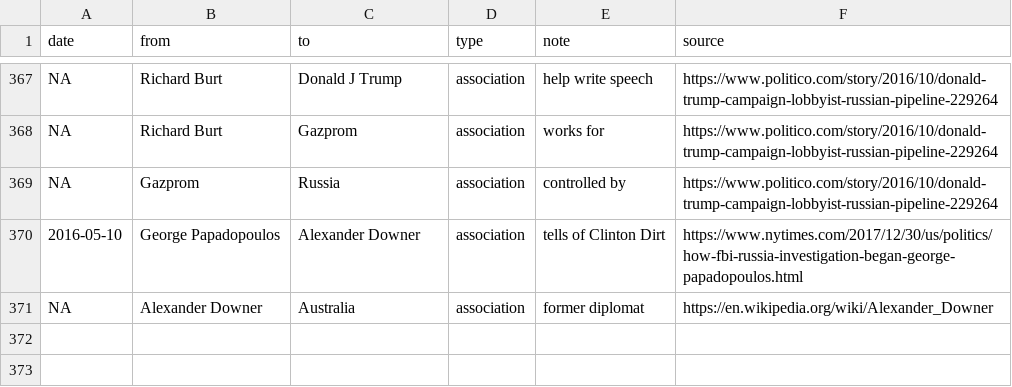
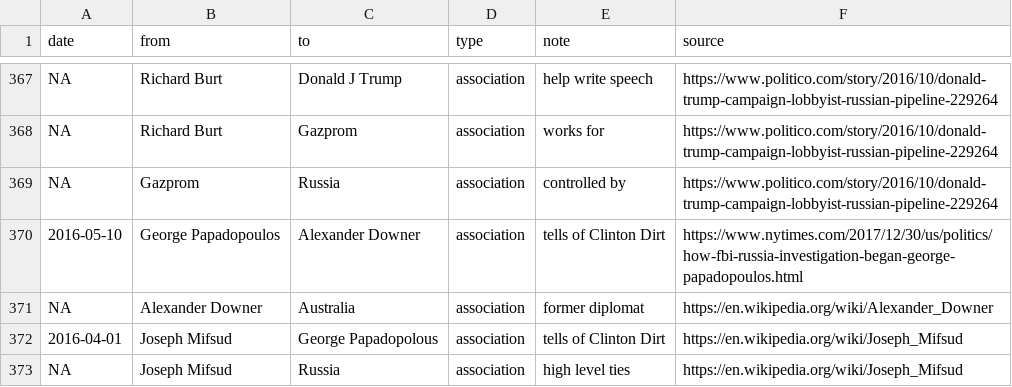
Before and after one commit to schnee/tangled, a CSV file: data/tangled.csv, drawn as a sheet; only a part is shown, gaps mark what is left out; the diff names each change by its address in the sheet, - before the commit and + after, or states it on an @@ line.

```diff
--- a/data/tangled.csv
+++ b/data/tangled.csv
+row 372: 2016-04-01 | Joseph Mifsud | George Papadopolous | association | tells of Clinton Dirt | https://en.wikipedia.org/wiki/Joseph_Mifsud
+row 373: NA | Joseph Mifsud | Russia | association | high level ties | https://en.wikipedia.org/wiki/Joseph_Mifsud
```
Also changed, not shown: 2 other files.
